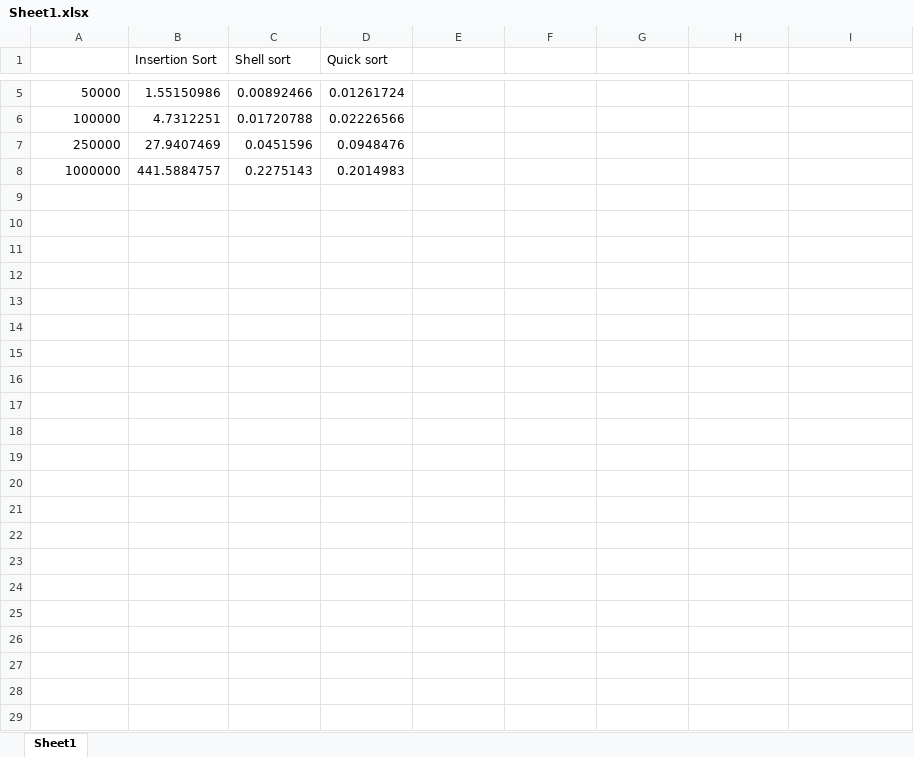
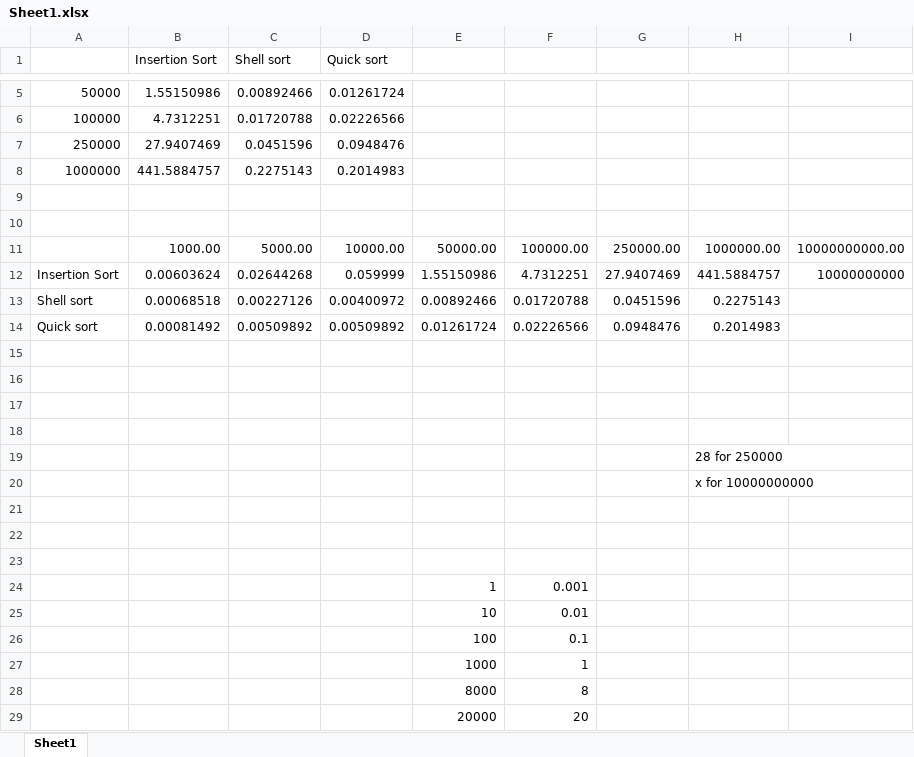
Before and after one commit to IvanTsvetanov/Study, an Excel workbook: Algorithmics/Sheet1.xlsx, sheet Sheet1, drawn as a sheet; only a part is shown, gaps mark what is left out; values as stored, in another font and other column widths than the file's, no borders; charts and pictures not drawn; the diff names each change by its address in the sheet, - before the commit and + after, or states it on an @@ line.

```diff
--- a/Algorithmics/Sheet1.xlsx (sheet Sheet1)
+++ b/Algorithmics/Sheet1.xlsx (sheet Sheet1)
+row 9: (empty)
+row 10: (empty)
+row 11:  | 1000.00 | 5000.00 | 10000.00 | 50000.00 | 100000.00 | 250000.00 | 1000000.00 | 10000000000.00
+row 12: Insertion Sort | 0.00603624 | 0.02644268 | 0.059999 | 1.55150986 | 4.7312251 | 27.9407469 | 441.5884757 | 10000000000
+row 13: Shell sort | 0.00068518 | 0.00227126 | 0.00400972 | 0.00892466 | 0.01720788 | 0.0451596 | 0.2275143
+row 14: Quick sort | 0.00081492 | 0.00509892 | 0.00509892 | 0.01261724 | 0.02226566 | 0.0948476 | 0.2014983
+row 15: (empty)
+row 16: (empty)
+row 17: (empty)
+row 18: (empty)
+row 19:  |  |  |  |  |  |  | 28 for 250000
+row 20:  |  |  |  |  |  |  | x for 10000000000
+row 21: (empty)
+row 22: (empty)
+row 23: (empty)
+row 24:  |  |  |  | 1 | 0.001
+row 25:  |  |  |  | 10 | 0.01
+row 26:  |  |  |  | 100 | 0.1
+row 27:  |  |  |  | 1000 | 1
+row 28:  |  |  |  | 8000 | 8
+row 29:  |  |  |  | 20000 | 20
```
Also changed, not shown: charts or pictures, 1 other file.
